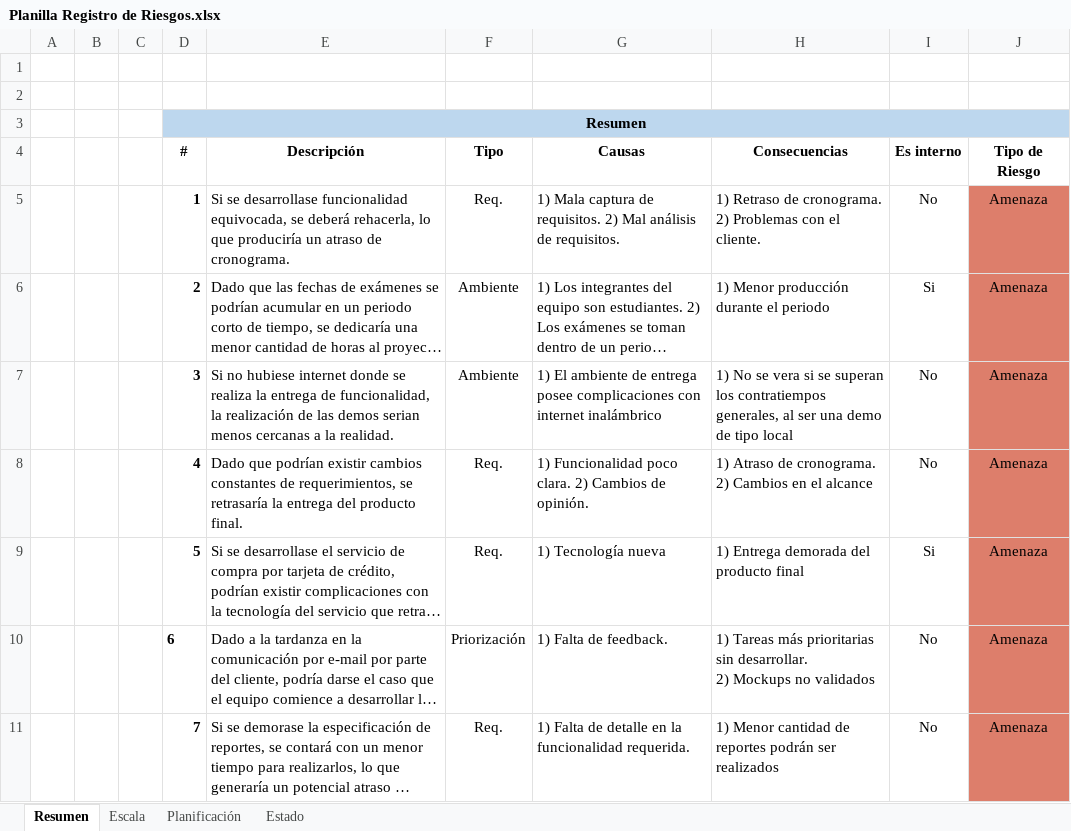
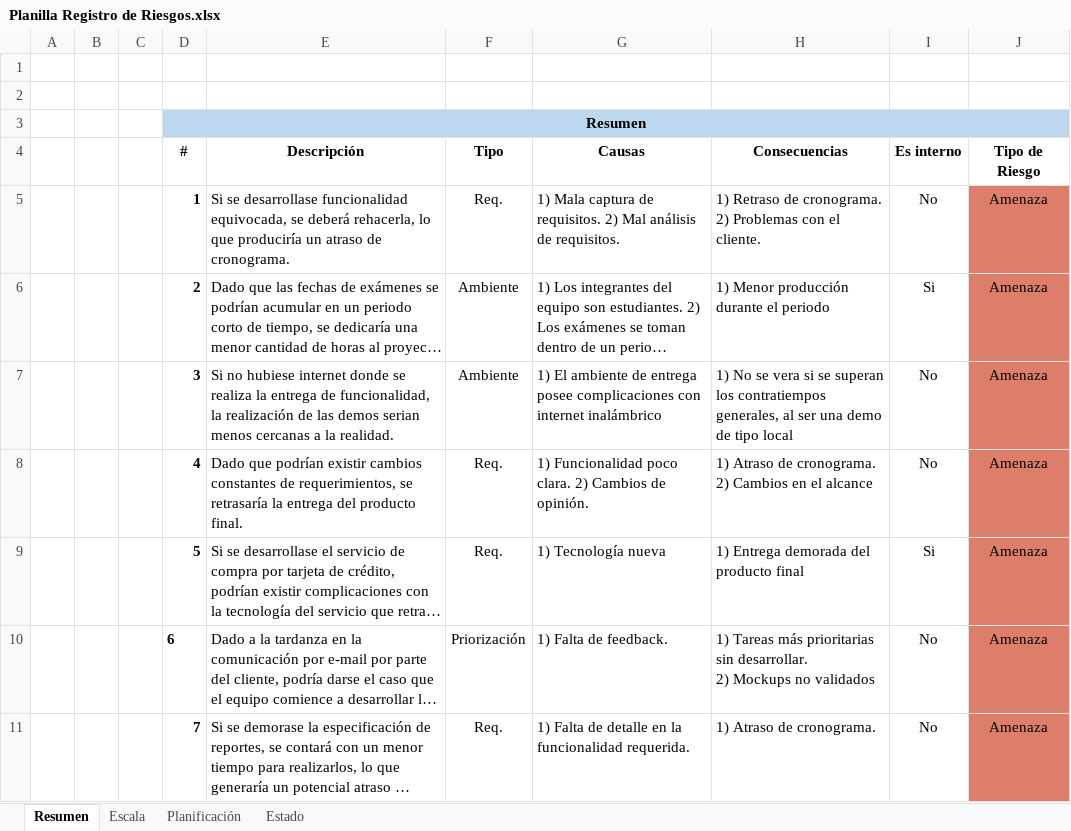
Before and after one commit to dschenkelman/a-malazan-wolvering, an Excel workbook: docs/Planilla Registro de Riesgos.xlsx, sheet Resumen, drawn as a sheet; long unchanged cells end in …; values as stored, in another font and other column widths than the file's, no borders; the diff names each change by its address in the sheet, - before the commit and + after, or states it on an @@ line.

```diff
--- a/docs/Planilla Registro de Riesgos.xlsx (sheet Resumen)
+++ b/docs/Planilla Registro de Riesgos.xlsx (sheet Resumen)
-H11 (Consecuencias): 1) Menor cantidad de reportes podrán ser realizados
+H11 (Consecuencias): 1) Atraso de cronograma.
```
Also changed, not shown: sheet Estado, sheet Planificación, 1 other file.
